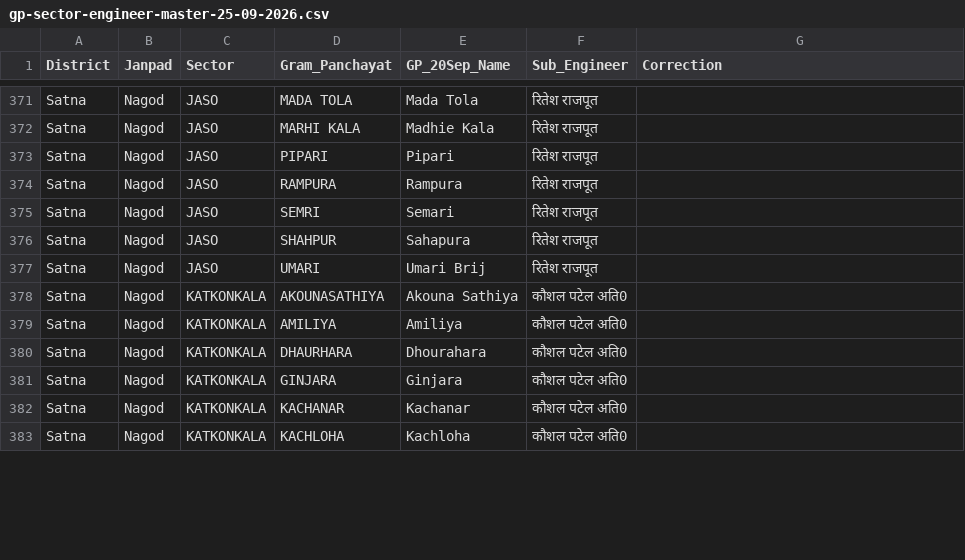
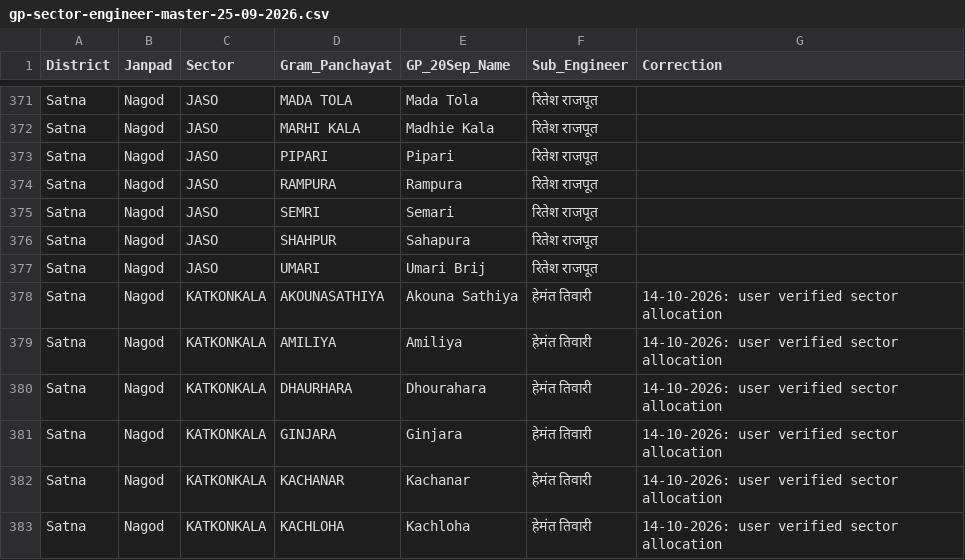
Before and after one commit to srdmsatna-create/Daily-labour-report-satna-maihar, a CSV file: gp-sector-engineer-master-25-09-2026.csv, drawn as a sheet; only a part is shown, gaps mark what is left out; the diff covers the shown part only.

Commit message:
Apply user-verified six sector allocations to 72 GPs and report mappings; compact cluster font

```diff
--- a/gp-sector-engineer-master-25-09-2026.csv
+++ b/gp-sector-engineer-master-25-09-2026.csv
@@ -377,7 +377,7 @@ Satna,Nagod,JASO,SHAHPUR,Sahapura,रितेश राजपूत,
 Satna,Nagod,JASO,UMARI,Umari Brij,रितेश राजपूत,
-Satna,Nagod,KATKONKALA,AKOUNASATHIYA,Akouna Sathiya,कौशल पटेल अति0,
-Satna,Nagod,KATKONKALA,AMILIYA,Amiliya,कौशल पटेल अति0,
-Satna,Nagod,KATKONKALA,DHAURHARA,Dhourahara,कौशल पटेल अति0,
-Satna,Nagod,KATKONKALA,GINJARA,Ginjara,कौशल पटेल अति0,
-Satna,Nagod,KATKONKALA,KACHANAR,Kachanar,कौशल पटेल अति0,
-Satna,Nagod,KATKONKALA,KACHLOHA,Kachloha,कौशल पटेल अति0,
+Satna,Nagod,KATKONKALA,AKOUNASATHIYA,Akouna Sathiya,हेमंत तिवारी,14-10-2026: user verified sector allocation
+Satna,Nagod,KATKONKALA,AMILIYA,Amiliya,हेमंत तिवारी,14-10-2026: user verified sector allocation
+Satna,Nagod,KATKONKALA,DHAURHARA,Dhourahara,हेमंत तिवारी,14-10-2026: user verified sector allocation
+Satna,Nagod,KATKONKALA,GINJARA,Ginjara,हेमंत तिवारी,14-10-2026: user verified sector allocation
+Satna,Nagod,KATKONKALA,KACHANAR,Kachanar,हेमंत तिवारी,14-10-2026: user verified sector allocation
+Satna,Nagod,KATKONKALA,KACHLOHA,Kachloha,हेमंत तिवारी,14-10-2026: user verified sector allocation
```
Also changed, not shown: 132 edited cells elsewhere in this file, 11 other files.
